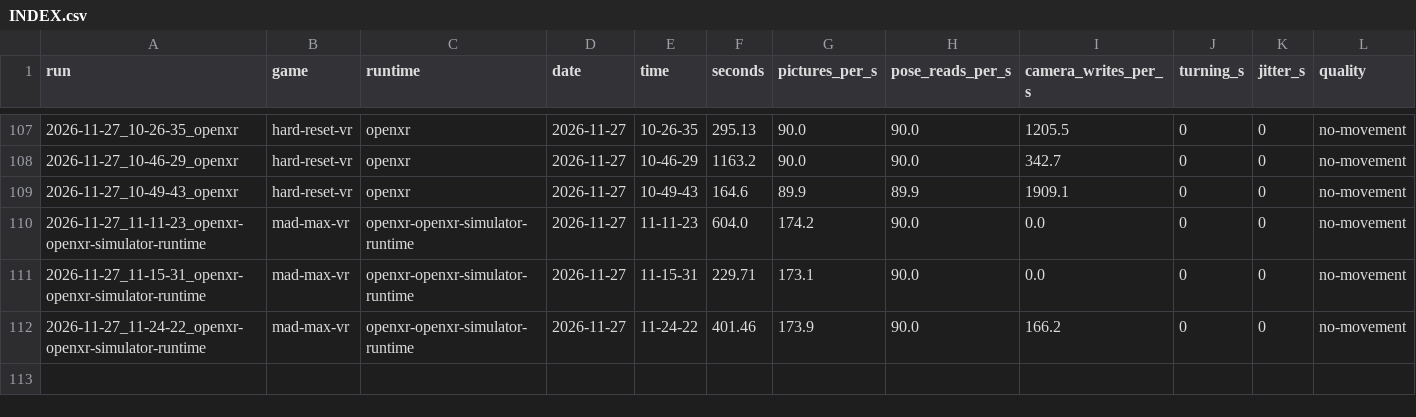
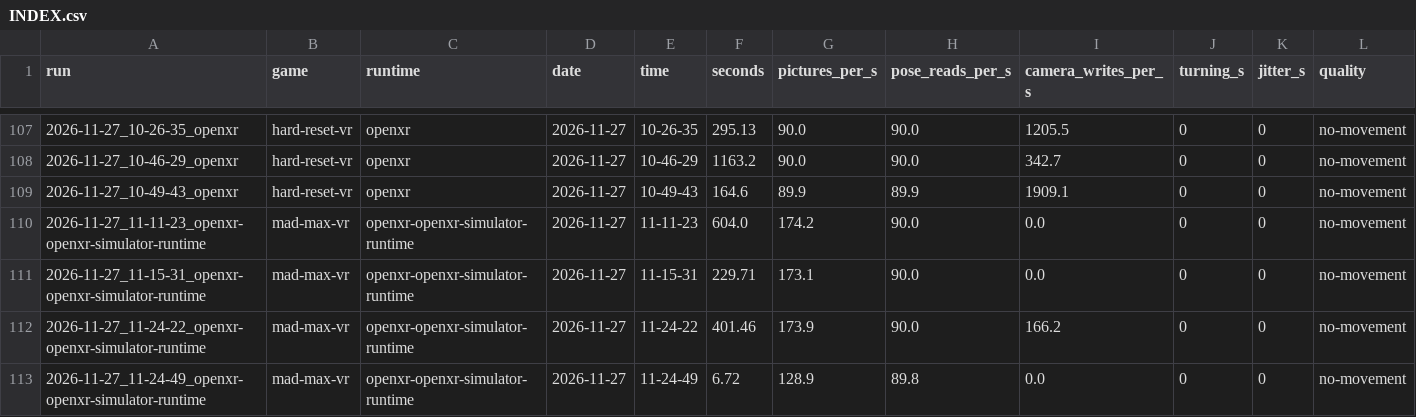
Before and after one commit to TefMeister/BeG0nE, a CSV file: camera-jitter/data/INDEX.csv, drawn as a sheet; only a part is shown, gaps mark what is left out; rows hold the shown columns only; the diff names each change by its address in the sheet, - before the commit and + after, or states it on an @@ line.

Commit message:
camera-jitter: 1 report filed by the rider, saved by itself

```diff
--- a/camera-jitter/data/INDEX.csv
+++ b/camera-jitter/data/INDEX.csv
+row 113: 2026-11-27_11-24-49_openxr-openxr-simulator-runtime | mad-max-vr | openxr-openxr-simulator-runtime | 2026-11-27 | 11-24-49 | 6.72 | 128.9 | 89.8 | 0.0 | 0 | 0 | no-movement
```
Also changed, not shown: 4 other files.
